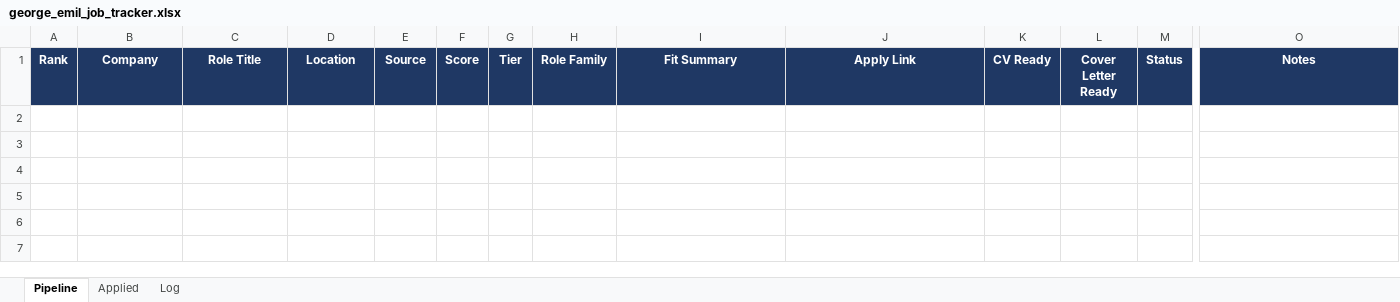
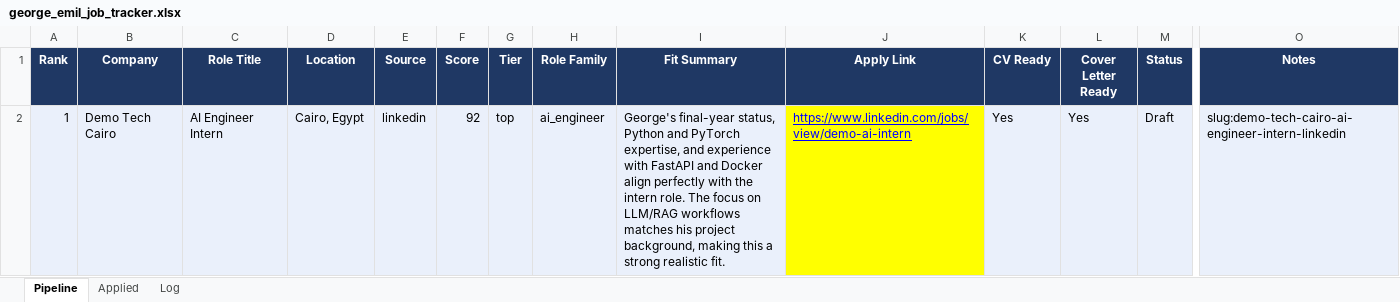
Before and after one commit to georgeemiL787/George_job_agent, an Excel workbook: workspace/tracker/george_emil_job_tracker.xlsx, sheet Pipeline, drawn as a sheet; only a part is shown, gaps mark what is left out; values as stored, in another font and other column widths than the file's, no borders; rows hold the shown columns only; the diff names each change by its address in the sheet, - before the commit and + after, or states it on an @@ line.

```diff
--- a/workspace/tracker/george_emil_job_tracker.xlsx (sheet Pipeline)
+++ b/workspace/tracker/george_emil_job_tracker.xlsx (sheet Pipeline)
+row 2: 1 | Demo Tech Cairo | AI Engineer Intern | Cairo, Egypt | linkedin | 92 | top | ai_engineer | George's final-year status, Python and PyTorch expertise, and experience with FastAPI and Docker align perfectly with the intern role. The focus on LLM/RAG workflows matches his project background, making this a strong realistic fit. | https://www.linkedin.com/jobs/view/demo-ai-intern | Yes | Yes | Draft | slug:demo-tech-cairo-ai-engineer-intern-linkedin
```
Also changed, not shown: sheet Log, 54 other files.
